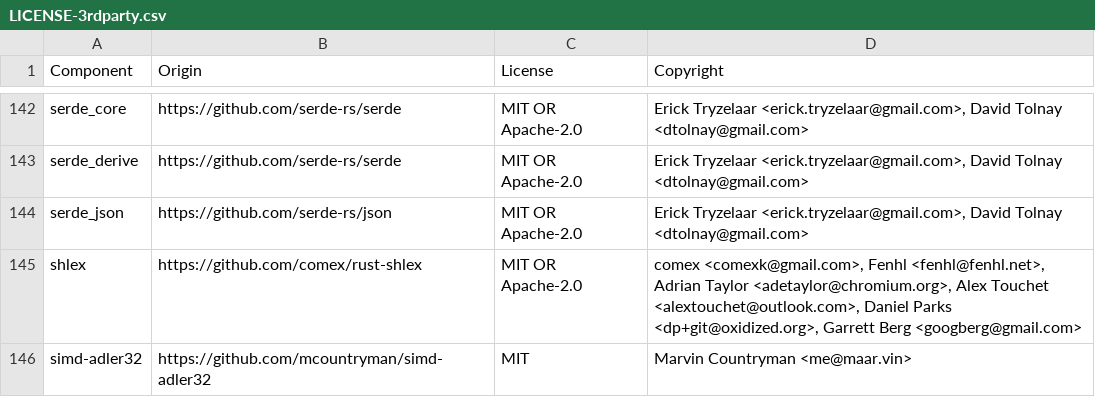
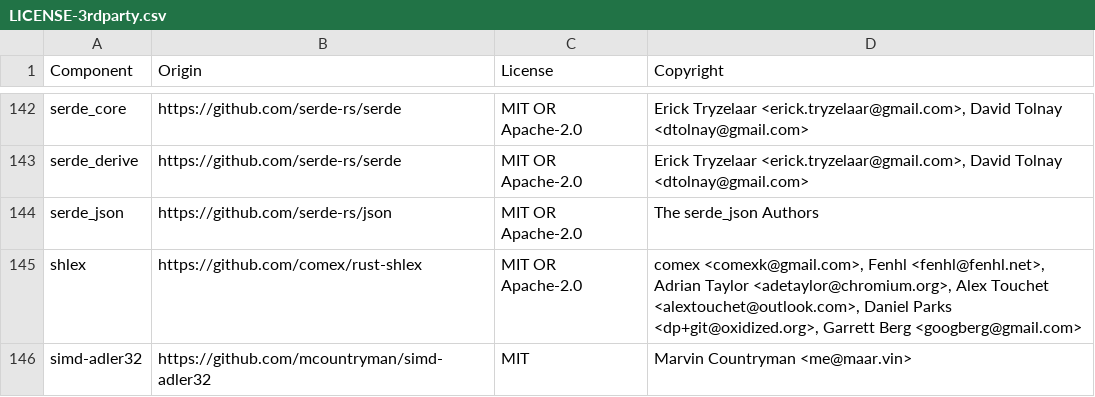
Before and after one commit to DataDog/dd-test-rs, a CSV file: LICENSE-3rdparty.csv, drawn as a sheet; only a part is shown, gaps mark what is left out.

Commit message:
chore(deps): update LICENSE-3rdparty.csv for serde_json authors

```diff
--- a/LICENSE-3rdparty.csv
+++ b/LICENSE-3rdparty.csv
@@ -143,3 +143,3 @@ serde_core,https://github.com/serde-rs/serde,MIT OR Apache-2.0,"Erick Tryzelaar
 serde_derive,https://github.com/serde-rs/serde,MIT OR Apache-2.0,"Erick Tryzelaar <erick.tryzelaar@gmail.com>, David Tolnay <dtolnay@gmail.com>"
-serde_json,https://github.com/serde-rs/json,MIT OR Apache-2.0,"Erick Tryzelaar <erick.tryzelaar@gmail.com>, David Tolnay <dtolnay@gmail.com>"
+serde_json,https://github.com/serde-rs/json,MIT OR Apache-2.0,The serde_json Authors
 shlex,https://github.com/comex/rust-shlex,MIT OR Apache-2.0,"comex <comexk@gmail.com>, Fenhl <fenhl@fenhl.net>, Adrian Taylor <adetaylor@chromium.org>, Alex Touchet <alextouchet@outlook.com>, Daniel Parks <dp+git@oxidized.org>, Garrett Berg <googberg@gmail.com>"
```
